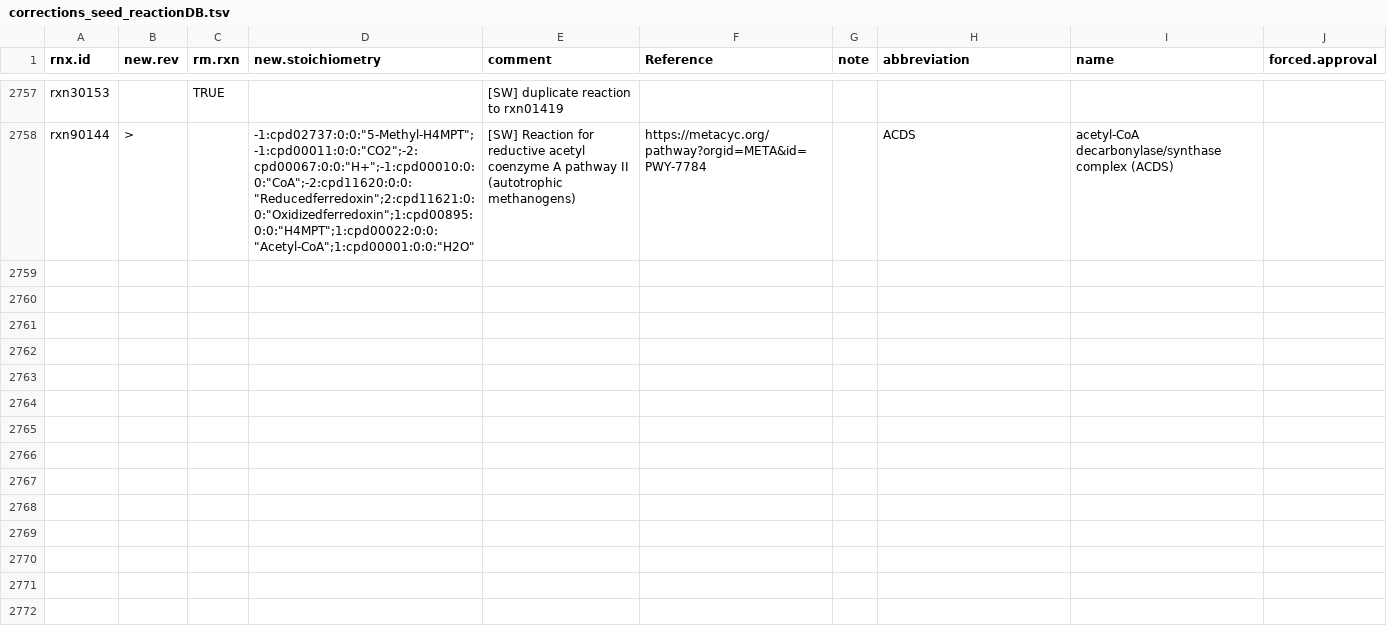
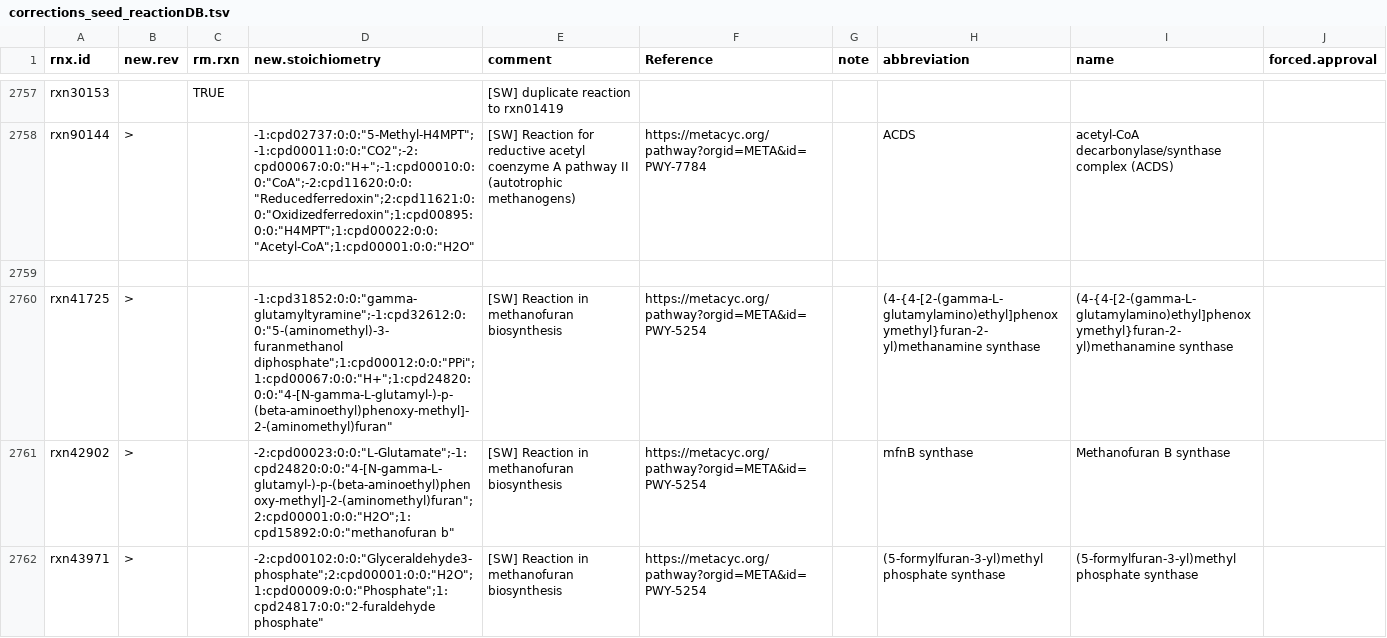
Before and after one commit to jotech/gapseq, a TSV file: dat/corrections_seed_reactionDB.tsv, drawn as a sheet; only a part is shown, gaps mark what is left out; the diff covers the shown part only; the diff names each change by its address in the sheet, - before the commit and + after, or states it on an @@ line.

Commit message:
Biochemistry DB Update - Methanofuran Biosynthesis
- Added reactions and EC mappings for PWY-5254 (Metanofuran
  biosynthesis) pathway.

```diff
--- a/dat/corrections_seed_reactionDB.tsv
+++ b/dat/corrections_seed_reactionDB.tsv
+row 2759: (empty)
+row 2760: rxn41725 | > |  | -1:cpd31852:0:0:"gamma-glutamyltyramine";-1:cpd32612:0:0:"5-(aminomethyl)-3-furanmethanol diphosphate";1:cpd00012:0:0:"PPi";1:cpd00067:0:0:"H+";1:cpd24820:0:0:"4-[N-gamma-L-glutamyl-)-p-(beta-aminoethyl)phenoxy-methyl]-2-(aminomethyl)furan" | [SW] Reaction in methanofuran biosynthesis | https://metacyc.org/pathway?orgid=META&id=PWY-5254 |  | (4-{4-[2-(gamma-L-glutamylamino)ethyl]phenoxymethyl}furan-2-yl)methanamine synthase | (4-{4-[2-(gamma-L-glutamylamino)ethyl]phenoxymethyl}furan-2-yl)methanamine synthase
+row 2761: rxn42902 | > |  | -2:cpd00023:0:0:"L-Glutamate";-1:cpd24820:0:0:"4-[N-gamma-L-glutamyl-)-p-(beta-aminoethyl)phenoxy-methyl]-2-(aminomethyl)furan";2:cpd00001:0:0:"H2O";1:cpd15892:0:0:"methanofuran b" | [SW] Reaction in methanofuran biosynthesis | https://metacyc.org/pathway?orgid=META&id=PWY-5254 |  | mfnB synthase | Methanofuran B synthase
+row 2762: rxn43971 | > |  | -2:cpd00102:0:0:"Glyceraldehyde3-phosphate";2:cpd00001:0:0:"H2O";1:cpd00009:0:0:"Phosphate";1:cpd24817:0:0:"2-furaldehyde phosphate" | [SW] Reaction in methanofuran biosynthesis | https://metacyc.org/pathway?orgid=META&id=PWY-5254 |  | (5-formylfuran-3-yl)methyl phosphate synthase | (5-formylfuran-3-yl)methyl phosphate synthase
```
Also changed, not shown: 4 added rows and 6 edited cells elsewhere in this file, dat/seed_Enzyme_Class_Reactions_Aliases_unique_edited.tsv, dat/seed_Enzyme_Name_Reactions_Aliases.tsv.
